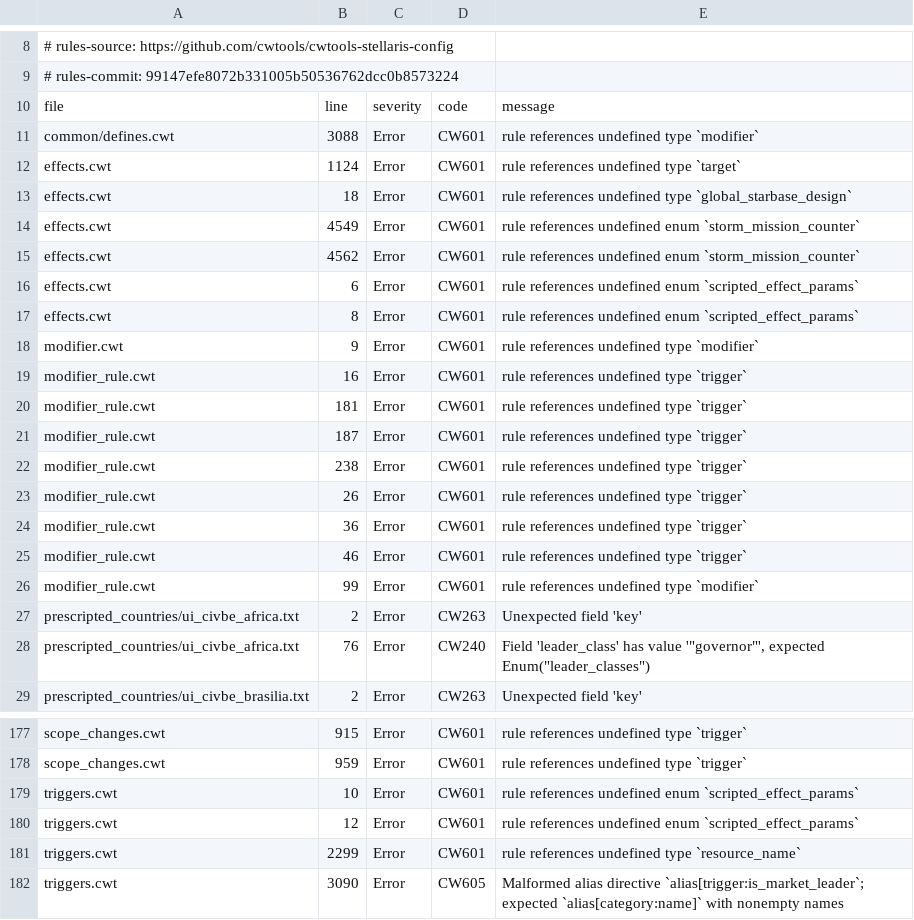
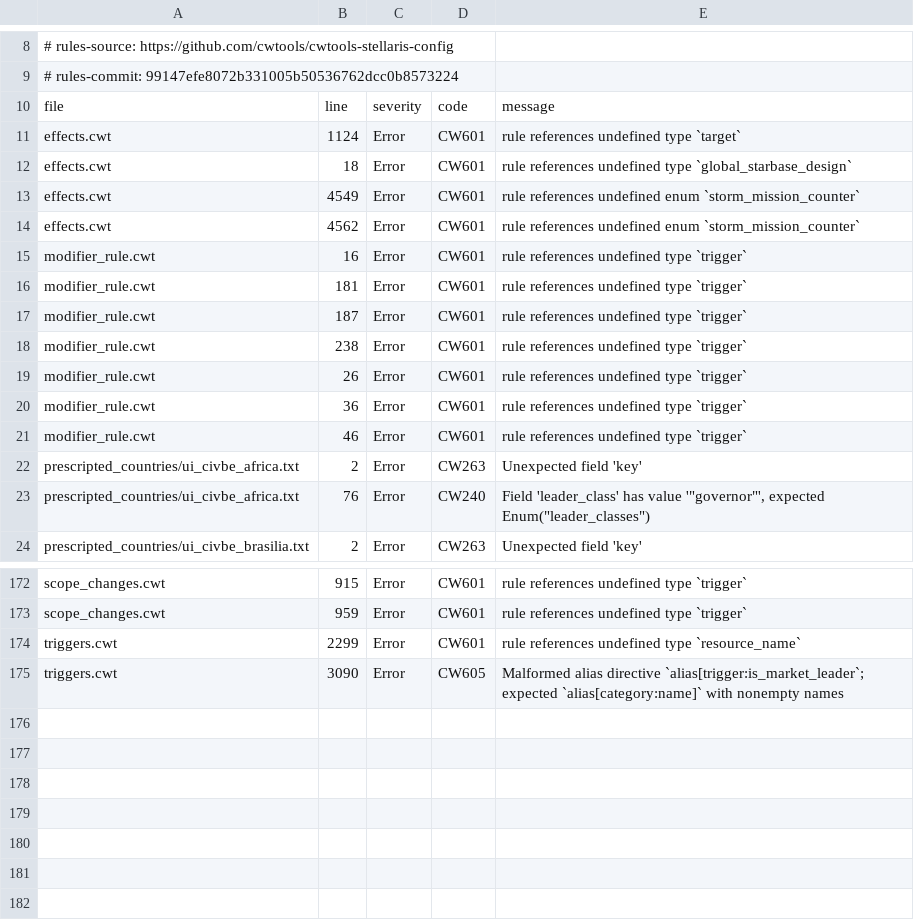
Before and after one commit to MillenniumDawn/cwtools-vscode, a CSV file: scripts/stellaris-baseline.csv, drawn as a sheet; only a part is shown, gaps mark what is left out; the diff names each change by its address in the sheet, - before the commit and + after, or states it on an @@ line.

```diff
--- a/scripts/stellaris-baseline.csv
+++ b/scripts/stellaris-baseline.csv
-row 11: common/defines.cwt | 3088 | Error | CW601 | rule references undefined type `modifier`
-row 16: effects.cwt | 6 | Error | CW601 | rule references undefined enum `scripted_effect_params`
-row 17: effects.cwt | 8 | Error | CW601 | rule references undefined enum `scripted_effect_params`
-row 18: modifier.cwt | 9 | Error | CW601 | rule references undefined type `modifier`
-row 26: modifier_rule.cwt | 99 | Error | CW601 | rule references undefined type `modifier`
-row 179: triggers.cwt | 10 | Error | CW601 | rule references undefined enum `scripted_effect_params`
-row 180: triggers.cwt | 12 | Error | CW601 | rule references undefined enum `scripted_effect_params`
```
Also changed, not shown: 6 other files.
